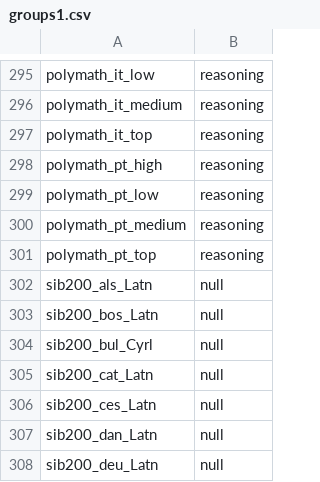
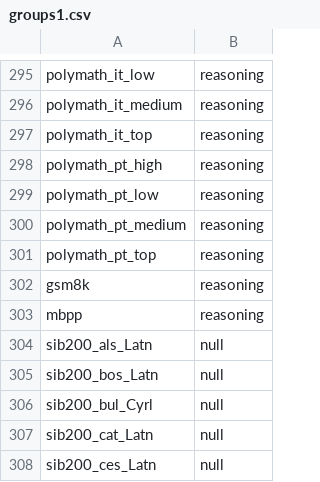
Before and after one commit to OpenEuroLLM/annealing-experiments, a CSV file: prelude/evals/groups1.csv, drawn as a sheet; only a part is shown, gaps mark what is left out; the shorter side is filled out with more unchanged rows.

```diff
--- a/prelude/evals/groups1.csv
+++ b/prelude/evals/groups1.csv
@@ -301,2 +301,4 @@ polymath_pt_medium,reasoning
 polymath_pt_top,reasoning
+gsm8k,reasoning
+mbpp,reasoning
 sib200_als_Latn,null
```
Also changed, not shown: prelude/evals/reasoning/100bt/dominant/results.csv, prelude/evals/reasoning/100bt/eval_results.csv, 25 other files.
